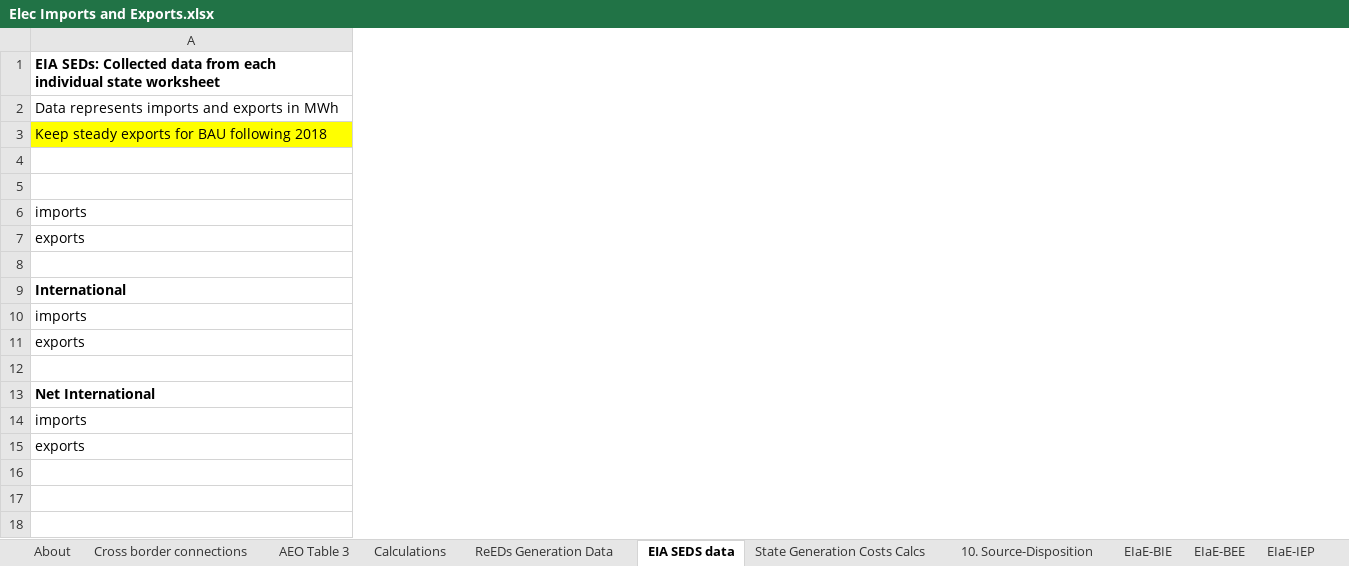
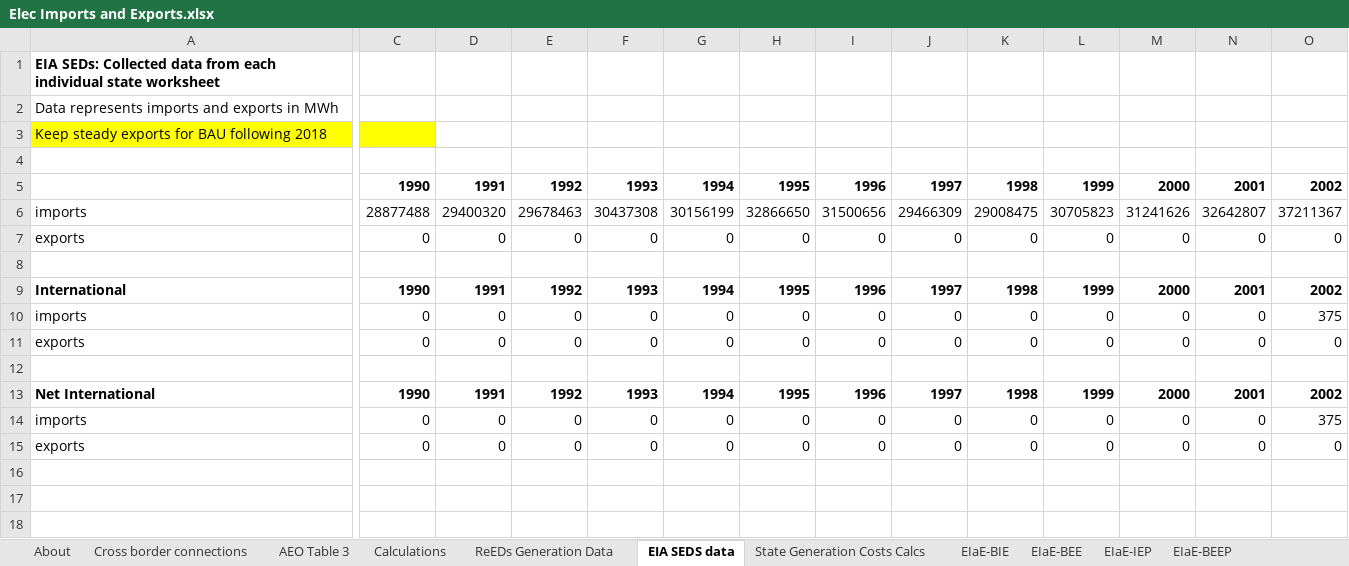
Before and after one commit to EnergyInnovation/eps-virginia, an Excel workbook: InputData/elec/EIaE/Elec Imports and Exports.xlsx, sheet EIA SEDS data, drawn as a sheet; only a part is shown, gaps mark what is left out; values as stored, in another font and other column widths than the file's, no borders; removed rows and columns are numbered as before the commit, all else as after; rows hold the shown columns only; the diff covers the shown part only; the diff names each change by its address in the sheet, - before the commit and + after, or states it on an @@ line.

```diff
--- a/InputData/elec/EIaE/Elec Imports and Exports.xlsx (sheet EIA SEDS data)
+++ b/InputData/elec/EIaE/Elec Imports and Exports.xlsx (sheet EIA SEDS data)
-sheet tab: 10. Source-Disposition
@@ column C unhidden, row 5: 1990; rows 7-9: 0 |  | 1990; row 13: 1990; row 15: 0 @@
@@ column D unhidden, row 5: 1991; rows 7-9: 0 |  | 1991; row 13: 1991; row 15: 0 @@
@@ column E unhidden, row 5: 1992; rows 7-9: 0 |  | 1992; row 13: 1992; row 15: 0 @@
@@ column F unhidden, row 5: 1993; rows 7-9: 0 |  | 1993; row 13: 1993; row 15: 0 @@
@@ column G unhidden, row 5: 1994; rows 7-9: 0 |  | 1994; row 13: 1994; row 15: 0 @@
@@ column H unhidden, row 5: 1995; rows 7-9: 0 |  | 1995; row 13: 1995; row 15: 0 @@
@@ column I unhidden, row 5: 1996; rows 7-9: 0 |  | 1996; row 13: 1996; row 15: 0 @@
@@ column J unhidden, row 5: 1997; rows 7-9: 0 |  | 1997; row 13: 1997; row 15: 0 @@
@@ column K unhidden, row 5: 1998; rows 7-9: 0 |  | 1998; row 13: 1998; row 15: 0 @@
@@ column L unhidden, row 5: 1999; rows 7-9: 0 |  | 1999; row 13: 1999; row 15: 0 @@
@@ column M unhidden, row 5: 2000; rows 7-9: 0 |  | 2000; row 13: 2000; row 15: 0 @@
@@ column N unhidden, row 5: 2001; rows 7-9: 0 |  | 2001; row 13: 2001; row 15: 0 @@
@@ column O unhidden, row 5: 2002; rows 7-9: 0 |  | 2002; row 13: 2002; row 15: 0 @@
-row 6: imports
+row 6: imports | 28877488 | 29400320 | 29678463 | 30437308 | 30156199 | 32866650 | 31500656 | 29466309 | 29008475 | 30705823 | 31241626 | 32642807 | 37211367
-row 10: imports
-row 11: exports
+row 10: imports | 0 | 0 | 0 | 0 | 0 | 0 | 0 | 0 | 0 | 0 | 0 | 0 | 375
+row 11: exports | 0 | 0 | 0 | 0 | 0 | 0 | 0 | 0 | 0 | 0 | 0 | 0 | 0
-row 14: imports
+row 14: imports | 0 | 0 | 0 | 0 | 0 | 0 | 0 | 0 | 0 | 0 | 0 | 0 | 375
```
Also changed, not shown: 15 added columns elsewhere in this sheet, sheet EIaE-BIE, formulas that keep their value, 1 other file.
